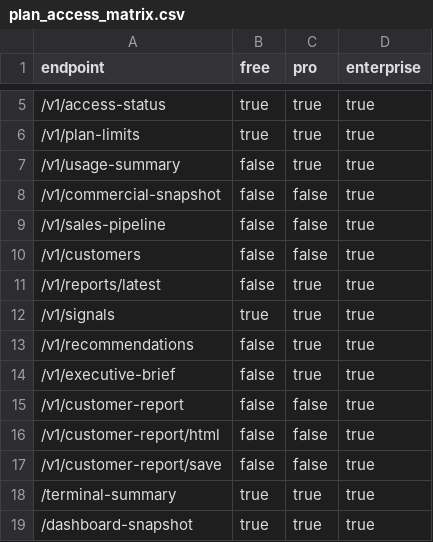
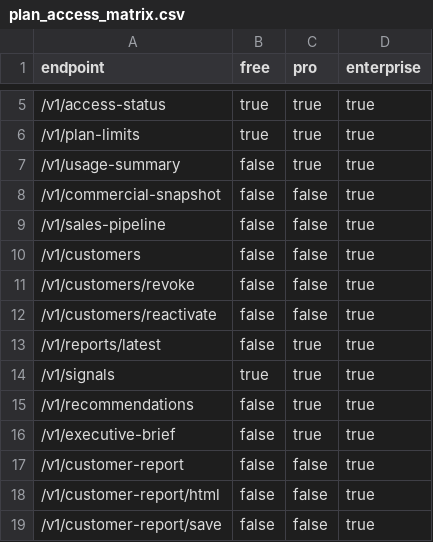
Before and after one commit to Jose3838/AI-RPCT, a CSV file: data/plan_access_matrix.csv, drawn as a sheet; only a part is shown, gaps mark what is left out; the shorter side is filled out with more unchanged rows.

Commit message:
Add v1 customer key lifecycle

```diff
--- a/data/plan_access_matrix.csv
+++ b/data/plan_access_matrix.csv
@@ -10,2 +10,4 @@ endpoint,free,pro,enterprise
 /v1/customers,false,false,true
+/v1/customers/revoke,false,false,true
+/v1/customers/reactivate,false,false,true
 /v1/reports/latest,false,true,true
```
Also changed, not shown: 6 other files.
